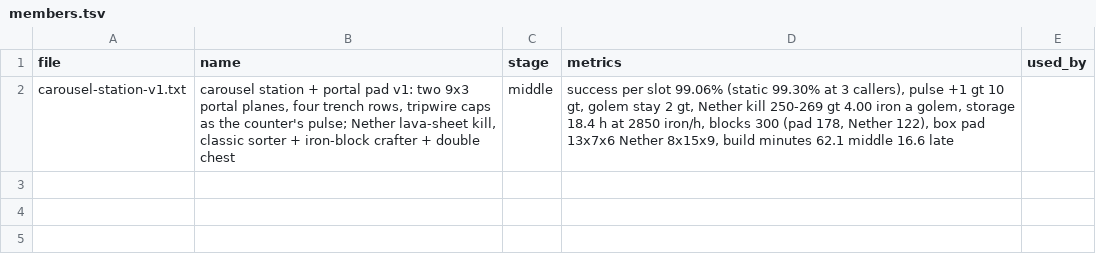
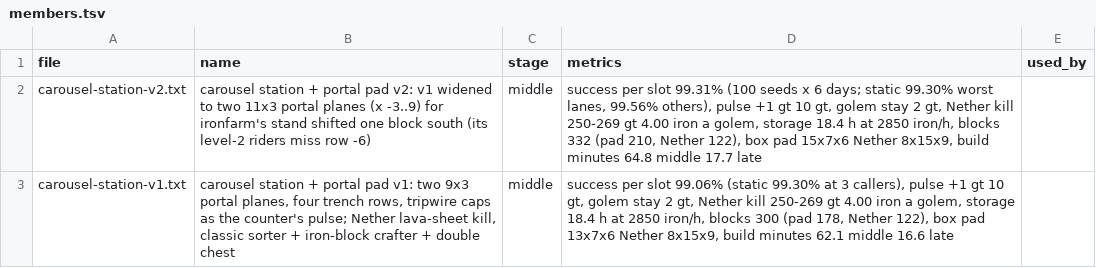
Before and after one commit to vjeux/redstonepedia, a TSV file: designs/farms/iron/parts/carousel-station/members.tsv, drawn as a sheet.

Commit message:
mobfarm station on ironfarm's shifted stand: the pad 13 wide by default (x -3..9: the shifted stand's level-2 riders miss row -6; 11 wide gives 98.91% at 3 callers, 13 wide 99.30% at the worst lanes, 99.56% at the others; ironspec's ruling), the station's member v2, and the counter-in-the-loop bench's per-level wiring delays. Static check on the shifted frame (all 21 riders): lanes 0 and 6 k 48/48/36, lanes 1-5 52/52/39, 0 strays; the pad 210 blocks (56 obsidian, 66 portal cells), box x -4..10; the station part 332 blocks, 64.8 build minutes at middle prices, 17.7 at late; station-bench 100 seeds x 6 days: a golem in 99.31% of 143,900 slots, every golem 2 gt in the overworld, the pulse 1 gt after its spawn for 10 gt, 142,610 killed in the Nether, none back, 570,590 iron, 0 lost, piglins 1.66 a day all held in the planes. station-bench --hold-delay/--stand-delay (levels 0,1,2): with an assembly's counter in the loop, each level's control follows its line after that delay (the physical wiring's transport and torches); the sweep (40 seeds x 2 days, legacy frame): hold 0/0/0 margin mean 23.9, 2/2/2 21.9, 4/8/12 (a torch chain) 16.9, 10/10/10 13.9, 20/20/20 4.0 with 162 slots short; stand delays up to 30-38 gt cost nothing measurable: the hold side needs <= ~4 gt (parallel repeaters), the stand side can take torch chains. Also: the counter path's arrival margin is slot - first tick in the zone (as hold-bench and the timeline; it read one less); the counter's power-on (its first line already up, whichever settling left) counts its golems apart and the slots before its rotation settles are skipped (the slot grid starts at the first summon tick in counter mode); the assembly's pulse wire reaches the counter's input along x from any pad width (the 13-wide pad's wire stopped one short); station-bench --verbose prints the first seed's line changes. Tests: mctas test (; 0 pieces) on c834a542d: nothing to run for this change

```diff
--- a/designs/farms/iron/parts/carousel-station/members.tsv
+++ b/designs/farms/iron/parts/carousel-station/members.tsv
@@ -1,2 +1,3 @@
 file	name	stage	metrics	used_by
+carousel-station-v2.txt	carousel station + portal pad v2: v1 widened to two 11x3 portal planes (x -3..9) for ironfarm's stand shifted one block south (its level-2 riders miss row -6)	middle	success per slot 99.31% (100 seeds x 6 days; static 99.30% worst lanes, 99.56% others), pulse +1 gt 10 gt, golem stay 2 gt, Nether kill 250-269 gt 4.00 iron a golem, storage 18.4 h at 2850 iron/h, blocks 332 (pad 210, Nether 122), box pad 15x7x6 Nether 8x15x9, build minutes 64.8 middle 17.7 late	
 carousel-station-v1.txt	carousel station + portal pad v1: two 9x3 portal planes, four trench rows, tripwire caps as the counter's pulse; Nether lava-sheet kill, classic sorter + iron-block crafter + double chest	middle	success per slot 99.06% (static 99.30% at 3 callers), pulse +1 gt 10 gt, golem stay 2 gt, Nether kill 250-269 gt 4.00 iron a golem, storage 18.4 h at 2850 iron/h, blocks 300 (pad 178, Nether 122), box pad 13x7x6 Nether 8x15x9, build minutes 62.1 middle 16.6 late	
```
Also changed, not shown: 5 other files.
